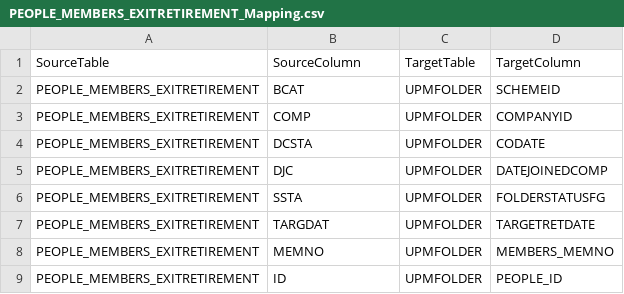
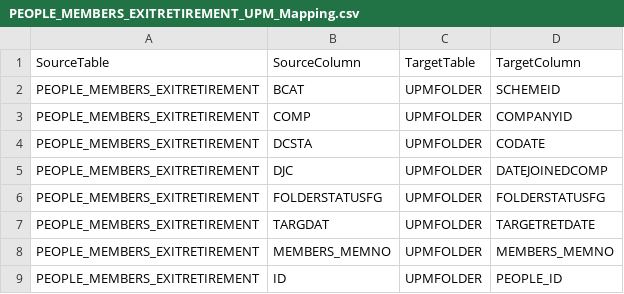
Before and after one commit to Smartitect/dataprep, a CSV file: Config/PEOPLE_MEMBERS_EXITRETIREMENT_UPM_Mapping.csv (was Config/PEOPLE_MEMBERS_EXITRETIREMENT_Mapping.csv), drawn as a sheet.

```diff
--- a/Config/PEOPLE_MEMBERS_EXITRETIREMENT_Mapping.csv
+++ b/Config/PEOPLE_MEMBERS_EXITRETIREMENT_UPM_Mapping.csv
@@ -5,5 +5,5 @@ PEOPLE_MEMBERS_EXITRETIREMENT,DCSTA,UPMFOLDER,CODATE
 PEOPLE_MEMBERS_EXITRETIREMENT,DJC,UPMFOLDER,DATEJOINEDCOMP
-PEOPLE_MEMBERS_EXITRETIREMENT,SSTA,UPMFOLDER,FOLDERSTATUSFG
+PEOPLE_MEMBERS_EXITRETIREMENT,FOLDERSTATUSFG,UPMFOLDER,FOLDERSTATUSFG
 PEOPLE_MEMBERS_EXITRETIREMENT,TARGDAT,UPMFOLDER,TARGETRETDATE
-PEOPLE_MEMBERS_EXITRETIREMENT,MEMNO,UPMFOLDER,MEMBERS_MEMNO
+PEOPLE_MEMBERS_EXITRETIREMENT,MEMBERS_MEMNO,UPMFOLDER,MEMBERS_MEMNO
 PEOPLE_MEMBERS_EXITRETIREMENT,ID,UPMFOLDER,PEOPLE_ID
```
Also changed, not shown: dataFlowController.csv, 8 other files.
